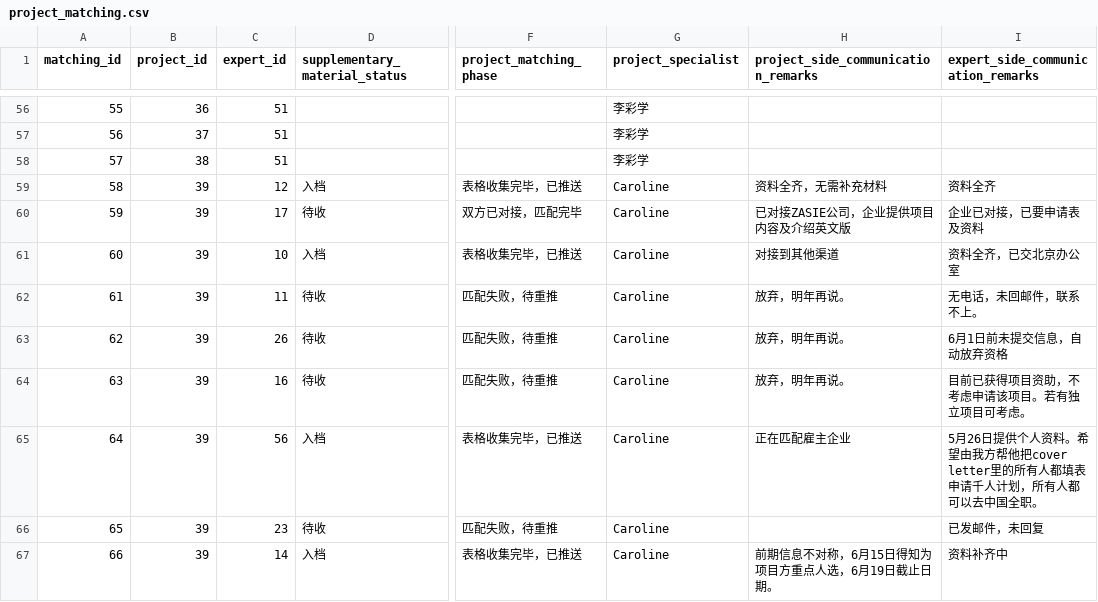
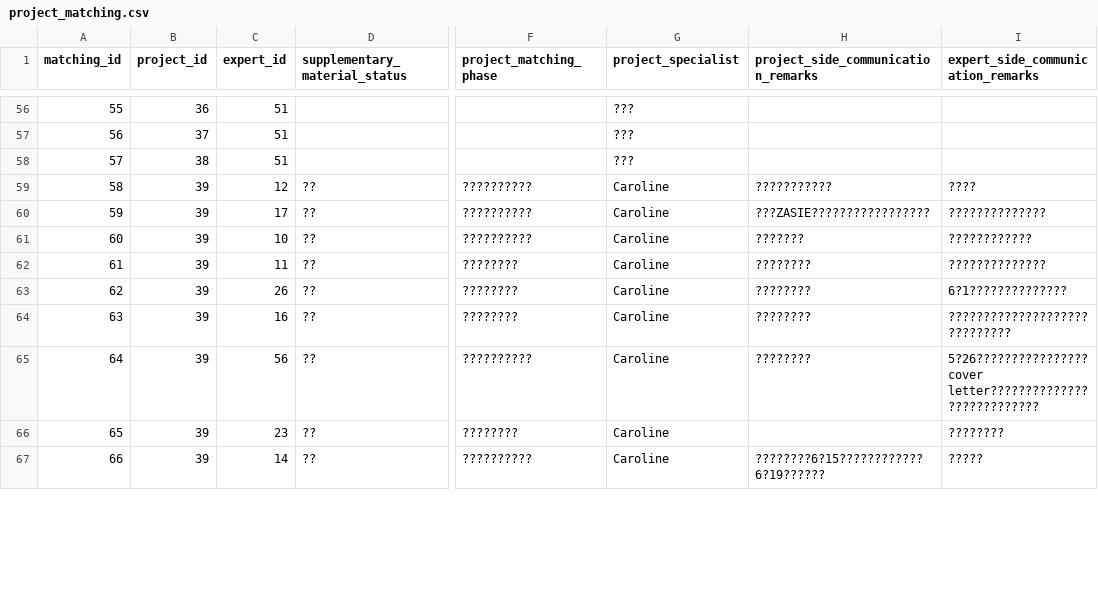
Before and after one commit to HydeUK-China/admin_portal, a CSV file: sql_data/project_matching.csv, drawn as a sheet; only a part is shown, gaps mark what is left out; the diff covers the shown part only; the diff names each change by its address in the sheet, - before the commit and + after, or states it on an @@ line.

```diff
--- a/sql_data/project_matching.csv
+++ b/sql_data/project_matching.csv
-G56:G58 (project_specialist): 李彩学
+G56:G58 (project_specialist): ???
-D59 (supplementary_material_status): 入档
+D59 (supplementary_material_status): ??
-F59 (project_matching_phase): 表格收集完毕，已推送
+F59 (project_matching_phase): ??????????
-H59: 资料全齐，无需补充材料
+H59: ???????????
-I59: 资料全齐
+I59: ????
-D60 (supplementary_material_status): 待收
+D60 (supplementary_material_status): ??
-F60 (project_matching_phase): 双方已对接，匹配完毕
+F60 (project_matching_phase): ??????????
-H60: 已对接ZASIE公司，企业提供项目内容及介绍英文版
+H60: ???ZASIE?????????????????
-I60: 企业已对接，已要申请表及资料
+I60: ??????????????
-D61 (supplementary_material_status): 入档
+D61 (supplementary_material_status): ??
-F61 (project_matching_phase): 表格收集完毕，已推送
+F61 (project_matching_phase): ??????????
-H61: 对接到其他渠道
+H61: ???????
-I61: 资料全齐，已交北京办公室
+I61: ????????????
-D62:D64 (supplementary_material_status): 待收
+D62:D64 (supplementary_material_status): ??
-F62:F64 (project_matching_phase): 匹配失败，待重推
+F62:F64 (project_matching_phase): ????????
-H62:H64: 放弃，明年再说。
+H62:H64: ????????
-I62: 无电话，未回邮件，联系不上。
+I62: ??????????????
-I63: 6月1日前未提交信息，自动放弃资格
+I63: 6?1??????????????
-I64: 目前已获得项目资助，不考虑申请该项目。若有独立项目可考虑。
+I64: ?????????????????????????????
-D65 (supplementary_material_status): 入档
+D65 (supplementary_material_status): ??
-F65 (project_matching_phase): 表格收集完毕，已推送
+F65 (project_matching_phase): ??????????
-H65: 正在匹配雇主企业
+H65: ????????
-I65: 5月26日提供个人资料。希望由我方帮他把cover letter里的所有人都填表申请千人计划，所有人都可以去中国全职。
+I65: 5?26????????????????cover letter???????????????????????????
-D66 (supplementary_material_status): 待收
+D66 (supplementary_material_status): ??
-F66 (project_matching_phase): 匹配失败，待重推
+F66 (project_matching_phase): ????????
-I66: 已发邮件，未回复
+I66: ????????
-D67 (supplementary_material_status): 入档
+D67 (supplementary_material_status): ??
-F67 (project_matching_phase): 表格收集完毕，已推送
+F67 (project_matching_phase): ??????????
-H67: 前期信息不对称，6月15日得知为项目方重点人选，6月19日截止日期。
+H67: ????????6?15????????????6?19??????
-I67: 资料补齐中
+I67: ?????
```
Also changed, not shown: 74 edited cells elsewhere in this file, sql_data/expertInfo.csv, 7 other files.
